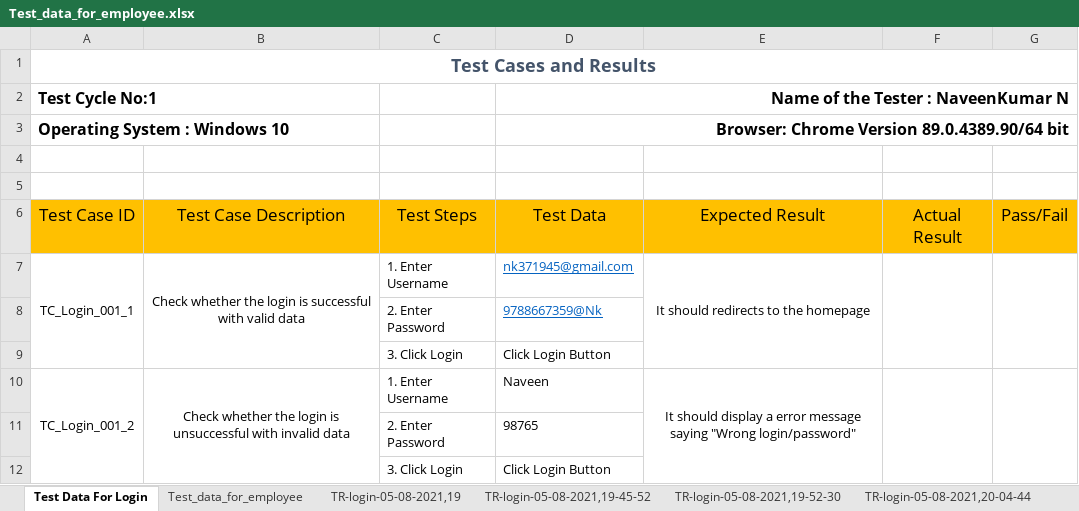
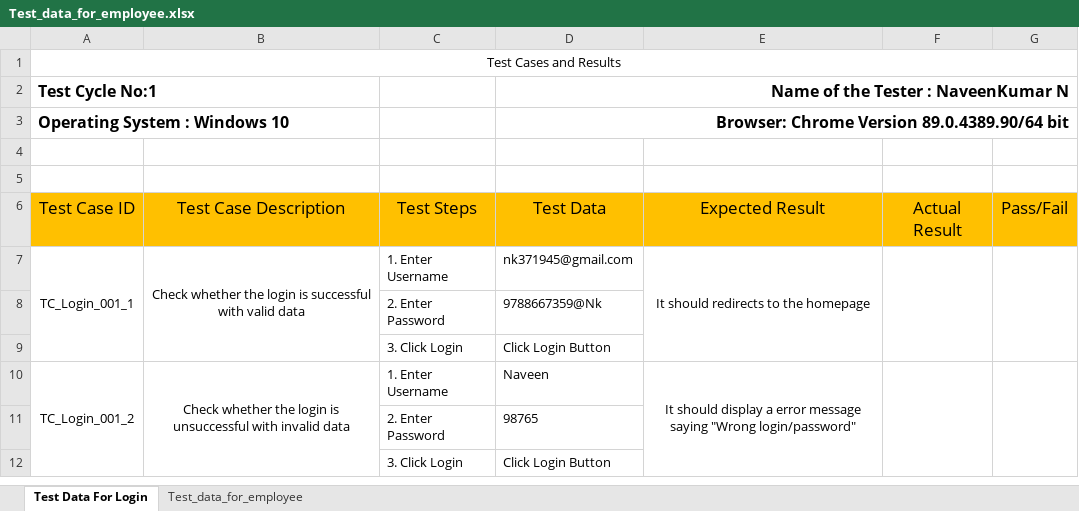
Before and after one commit to nk371945/EmployeeModule, an Excel workbook: Test_data_for_employee.xlsx, sheet Test Data For Login, drawn as a sheet; values as stored, in another font and other column widths than the file's, no borders; the diff names each change by its address in the sheet, - before the commit and + after, or states it on an @@ line.

```diff
--- a/Test_data_for_employee.xlsx (sheet Test Data For Login)
+++ b/Test_data_for_employee.xlsx (sheet Test Data For Login)
-sheet tab: TR-login-05-08-2021,19
-sheet tab: TR-login-05-08-2021,19-45-52
-sheet tab: TR-login-05-08-2021,19-52-30
-sheet tab: TR-login-05-08-2021,20-04-44
@@ A1 bold: on → off, text colour: #44546A → black, text size: smaller @@
@@ D7:D8 underline: on → off, text colour: #0563C1 → black @@
```
Also changed, not shown: sheet Test_data_for_employee, other sheet tabs, Test_report_for_employee.xlsx, 3 other files.
